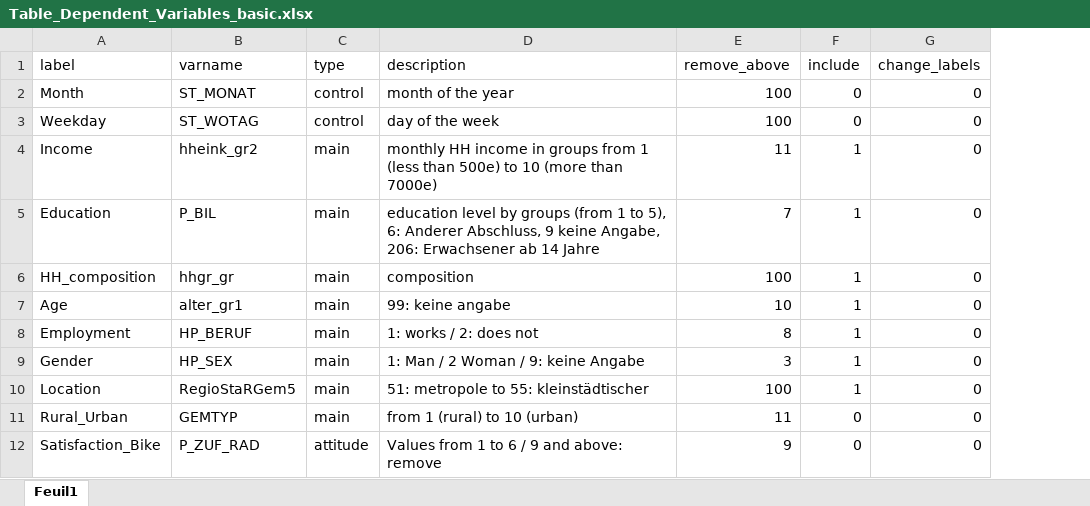
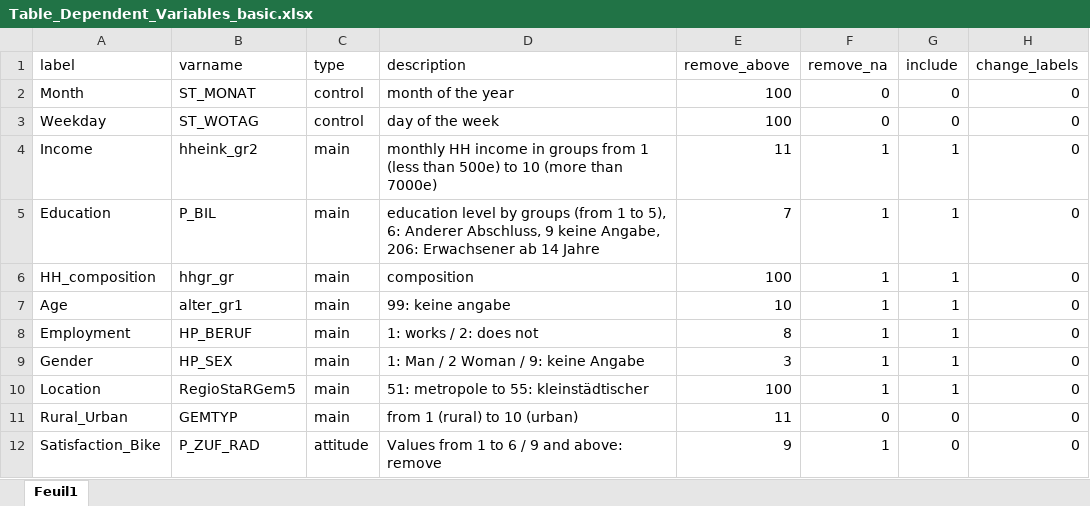
Before and after one commit to ntaconet/Mobility_Germany, an Excel workbook: Mobility_data/Other_input/Table_Dependent_Variables_basic.xlsx, sheet Feuil1, drawn as a sheet; only a part is shown; values as stored, in another font and other column widths than the file's, no borders; the diff names each change by its address in the sheet, - before the commit and + after, or states it on an @@ line.

```diff
--- a/Mobility_data/Other_input/Table_Dependent_Variables_basic.xlsx (sheet Feuil1)
+++ b/Mobility_data/Other_input/Table_Dependent_Variables_basic.xlsx (sheet Feuil1)
+column F (remove_na), rows 2-12: 0 | 0 | 1 | 1 | 1 | 1 | 1 | 1 | 1 | 0 | 1
```
Also changed, not shown: Mobility_data/Other_input/Emission_Factors_HBEFA.xlsx, Mobility_data/Other_input/Emission_Factors_UBA.xlsx, 15 other files.
